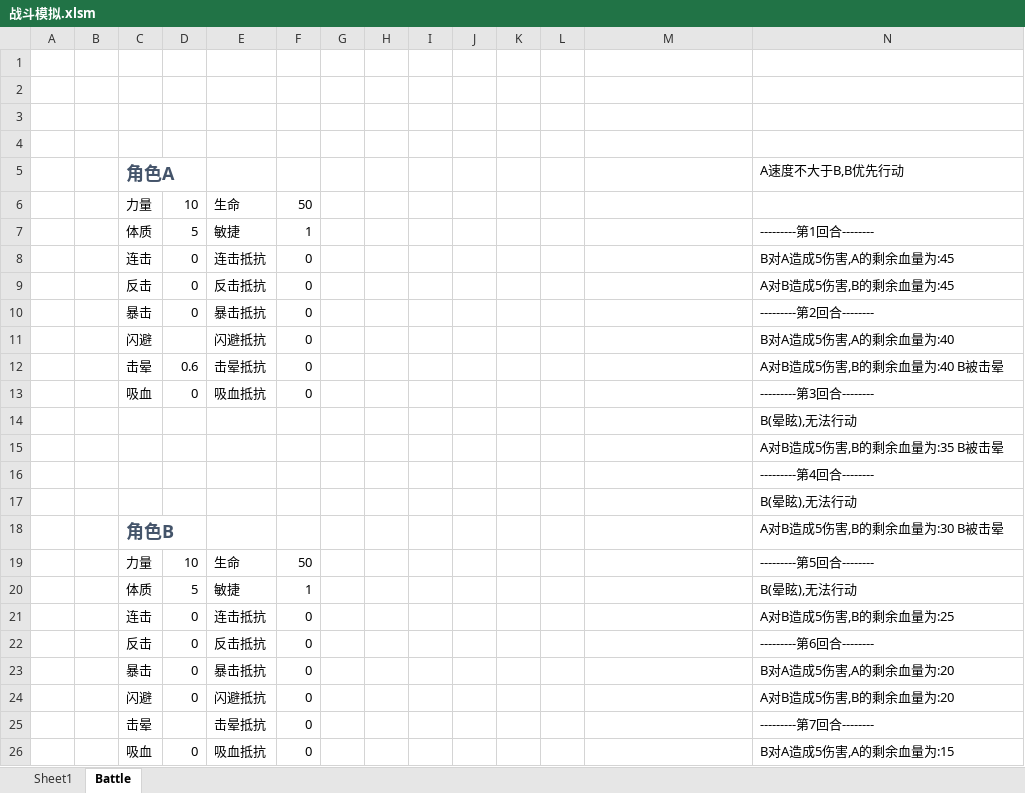
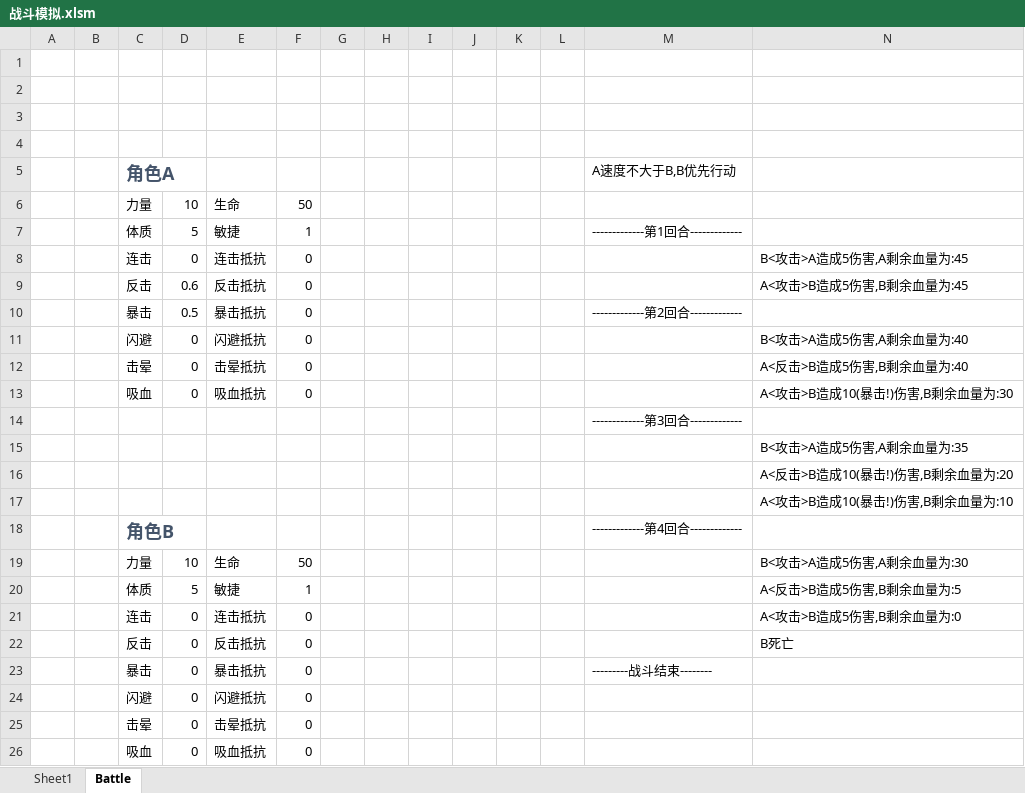
Before and after one commit to RicardoYWang/Vba, an Excel workbook: 战斗模拟.xlsm, sheet Battle, drawn as a sheet; only a part is shown; values as stored, in another font and other column widths than the file's, no borders; charts and pictures not drawn; removed rows and columns are numbered as before the commit, all else as after; the diff covers the shown part only; the diff names each change by its address in the sheet, - before the commit and + after, or states it on an @@ line.

```diff
--- a/战斗模拟.xlsm (sheet Battle)
+++ b/战斗模拟.xlsm (sheet Battle)
-row 5:  |  | 角色A |  |  |  |  |  |  |  |  |  |  | A速度不大于B,B优先行动
+row 5:  |  | 角色A |  |  |  |  |  |  |  |  |  | A速度不大于B,B优先行动
-M7: (empty)
+M7: -------------第1回合-------------
-N7: ---------第1回合--------
+N7: (empty)
-N8: B对A造成5伤害,A的剩余血量为:45
+N8: B<攻击>A造成5伤害,A剩余血量为:45
-D9: 0
+D9: 0.6
-N9: A对B造成5伤害,B的剩余血量为:45
+N9: A<攻击>B造成5伤害,B剩余血量为:45
-D10: 0
+D10: 0.5
-M10: (empty)
+M10: -------------第2回合-------------
-N10: ---------第2回合--------
+N10: (empty)
-D11: (empty)
+D11: 0
-N11: B对A造成5伤害,A的剩余血量为:40
+N11: B<攻击>A造成5伤害,A剩余血量为:40
-D12: 0.6
+D12: 0
-N12: A对B造成5伤害,B的剩余血量为:40 B被击晕
+N12: A<反击>B造成5伤害,B剩余血量为:40
-N13: ---------第3回合--------
+N13: A<攻击>B造成10(暴击!)伤害,B剩余血量为:30
-row 14:  |  |  |  |  |  |  |  |  |  |  |  |  | B(晕眩),无法行动
+row 14:  |  |  |  |  |  |  |  |  |  |  |  | -------------第3回合-------------
-N15: A对B造成5伤害,B的剩余血量为:35 B被击晕
+N15: B<攻击>A造成5伤害,A剩余血量为:35
-N16: ---------第4回合--------
+N16: A<反击>B造成10(暴击!)伤害,B剩余血量为:20
-N17: B(晕眩),无法行动
+N17: A<攻击>B造成10(暴击!)伤害,B剩余血量为:10
-row 18:  |  | 角色B |  |  |  |  |  |  |  |  |  |  | A对B造成5伤害,B的剩余血量为:30 B被击晕
+row 18:  |  | 角色B |  |  |  |  |  |  |  |  |  | -------------第4回合-------------
-N19: ---------第5回合--------
+N19: B<攻击>A造成5伤害,A剩余血量为:30
-N20: B(晕眩),无法行动
+N20: A<反击>B造成5伤害,B剩余血量为:5
-N21: A对B造成5伤害,B的剩余血量为:25
+N21: A<攻击>B造成5伤害,B剩余血量为:0
-N22: ---------第6回合--------
+N22: B死亡
-M23: (empty)
+M23: ---------战斗结束--------
-N23: B对A造成5伤害,A的剩余血量为:20
+N23: (empty)
-N24: A对B造成5伤害,B的剩余血量为:20
+N24: (empty)
-D25: (empty)
+D25: 0
-N25: ---------第7回合--------
+N25: (empty)
-N26: B对A造成5伤害,A的剩余血量为:15
+N26: (empty)
```
Also changed, not shown: 12 removed rows elsewhere in this sheet, 1 other file.
